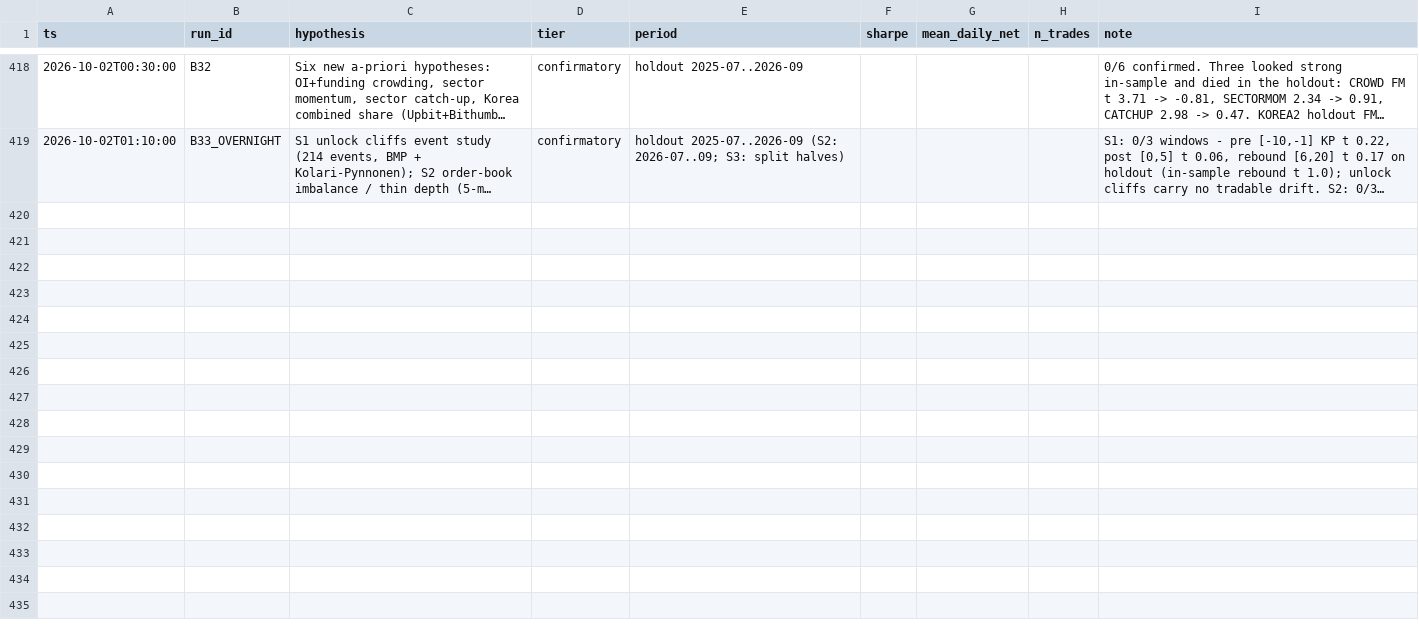
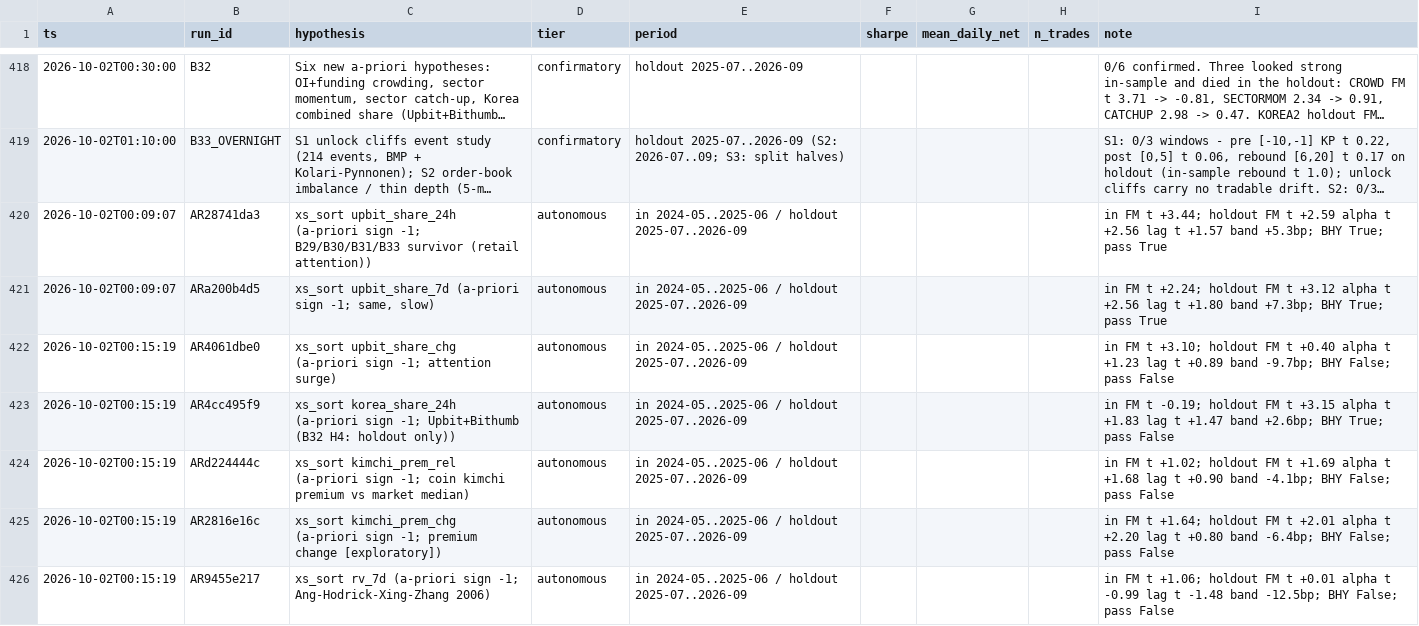
Before and after one commit to TheaWY/AltCoin_Trading, a CSV file: research/trial_ledger.csv, drawn as a sheet; only a part is shown, gaps mark what is left out; long unchanged cells end in …; the diff covers the shown part only; the diff names each change by its address in the sheet, - before the commit and + after, or states it on an @@ line.

```diff
--- a/research/trial_ledger.csv
+++ b/research/trial_ledger.csv
+row 420: 2026-10-02T00:09:07 | AR28741da3 | xs_sort upbit_share_24h (a-priori sign -1; B29/B30/B31/B33 survivor (retail attention)) | autonomous | in 2024-05..2025-06 / holdout 2025-07..2026-09 |  |  |  | in FM t +3.44; holdout FM t +2.59 alpha t +2.56 lag t +1.57 band +5.3bp; BHY True; pass True
+row 421: 2026-10-02T00:09:07 | ARa200b4d5 | xs_sort upbit_share_7d (a-priori sign -1; same, slow) | autonomous | in 2024-05..2025-06 / holdout 2025-07..2026-09 |  |  |  | in FM t +2.24; holdout FM t +3.12 alpha t +2.56 lag t +1.80 band +7.3bp; BHY True; pass True
+row 422: 2026-10-02T00:15:19 | AR4061dbe0 | xs_sort upbit_share_chg (a-priori sign -1; attention surge) | autonomous | in 2024-05..2025-06 / holdout 2025-07..2026-09 |  |  |  | in FM t +3.10; holdout FM t +0.40 alpha t +1.23 lag t +0.89 band -9.7bp; BHY False; pass False
+row 423: 2026-10-02T00:15:19 | AR4cc495f9 | xs_sort korea_share_24h (a-priori sign -1; Upbit+Bithumb (B32 H4: holdout only)) | autonomous | in 2024-05..2025-06 / holdout 2025-07..2026-09 |  |  |  | in FM t -0.19; holdout FM t +3.15 alpha t +1.83 lag t +1.47 band +2.6bp; BHY True; pass False
+row 424: 2026-10-02T00:15:19 | ARd224444c | xs_sort kimchi_prem_rel (a-priori sign -1; coin kimchi premium vs market median) | autonomous | in 2024-05..2025-06 / holdout 2025-07..2026-09 |  |  |  | in FM t +1.02; holdout FM t +1.69 alpha t +1.68 lag t +0.90 band -4.1bp; BHY False; pass False
+row 425: 2026-10-02T00:15:19 | AR2816e16c | xs_sort kimchi_prem_chg (a-priori sign -1; premium change [exploratory]) | autonomous | in 2024-05..2025-06 / holdout 2025-07..2026-09 |  |  |  | in FM t +1.64; holdout FM t +2.01 alpha t +2.20 lag t +0.80 band -6.4bp; BHY False; pass False
+row 426: 2026-10-02T00:15:19 | AR9455e217 | xs_sort rv_7d (a-priori sign -1; Ang-Hodrick-Xing-Zhang 2006) | autonomous | in 2024-05..2025-06 / holdout 2025-07..2026-09 |  |  |  | in FM t +1.06; holdout FM t +0.01 alpha t -0.99 lag t -1.48 band -12.5bp; BHY False; pass False
```
Also changed, not shown: 7 added rows elsewhere in this file, 5 other files.
